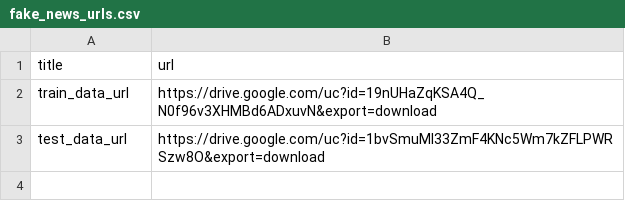
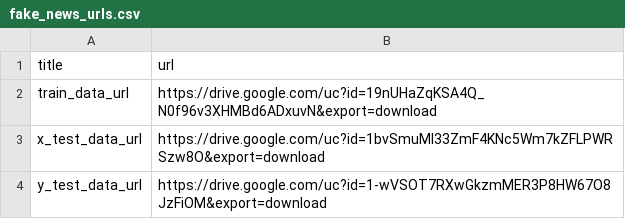
Before and after one commit to harsh-kmr/ml_projects, a CSV file: datasets/fake_news_urls.csv, drawn as a sheet.

Commit message:
Update fake_news_urls.csv
added y_test

```diff
--- a/datasets/fake_news_urls.csv
+++ b/datasets/fake_news_urls.csv
@@ -2,2 +2,3 @@ title,url
 train_data_url,https://drive.google.com/uc?id=19nUHaZqKSA4Q_N0f96v3XHMBd6ADxuvN&export=download
-test_data_url,https://drive.google.com/uc?id=1bvSmuMl33ZmF4KNc5Wm7kZFLPWRSzw8O&export=download
+x_test_data_url,https://drive.google.com/uc?id=1bvSmuMl33ZmF4KNc5Wm7kZFLPWRSzw8O&export=download
+y_test_data_url,https://drive.google.com/uc?id=1-wVSOT7RXwGkzmMER3P8HW67O8JzFiOM&export=download
```
